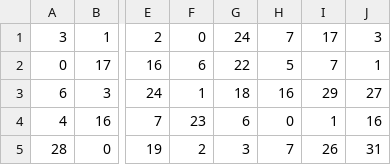
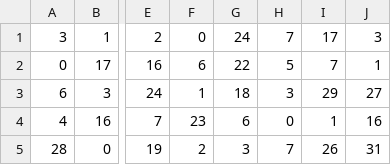
Before and after one commit to RobDangerous/RunningOutOfPower, a CSV file: Deployment/Tiles/school.csv, drawn as a sheet; only a part is shown, gaps mark what is left out; the diff names each change by its address in the sheet, - before the commit and + after, or states it on an @@ line.

Commit message:
Update tile map

```diff
--- a/Deployment/Tiles/school.csv
+++ b/Deployment/Tiles/school.csv
-H3: 16
+H3: 3
```
Also changed, not shown: 1 other file.
